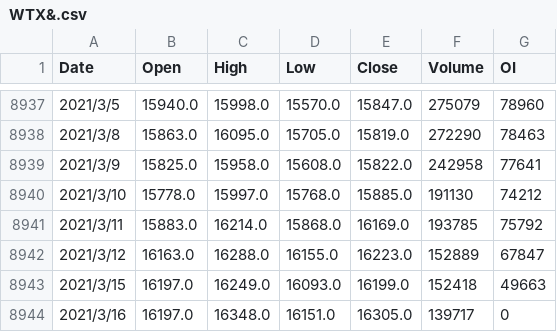
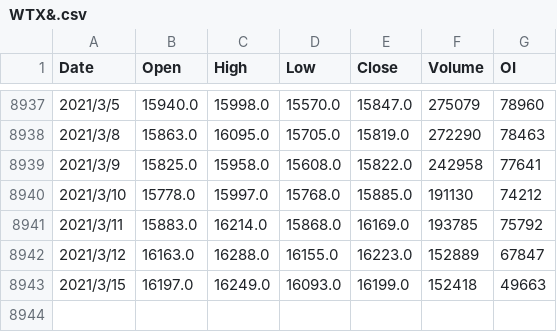
Before and after one commit to iamernie8199/A-Deep-RL-Framework-for-futures-Trading, a CSV file: data/clean/WTX&.csv, drawn as a sheet; only a part is shown, gaps mark what is left out.

Commit message:
Update WTX&.csv

```diff
--- a/data/clean/WTX&.csv
+++ b/data/clean/WTX&.csv
@@ -8943,2 +8943 @@ Date,Open,High,Low,Close,Volume,OI
 2021/3/15,16197.0,16249.0,16093.0,16199.0,152418,49663
-2021/3/16,16197.0,16348.0,16151.0,16305.0,139717,0
```
